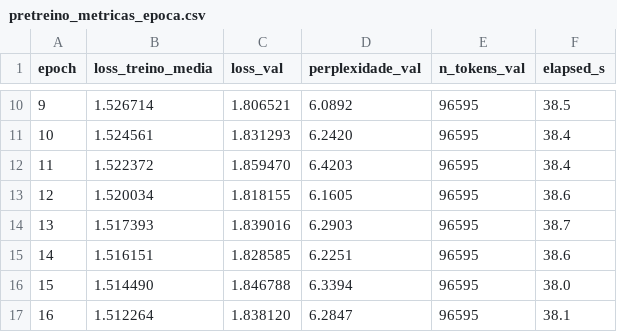
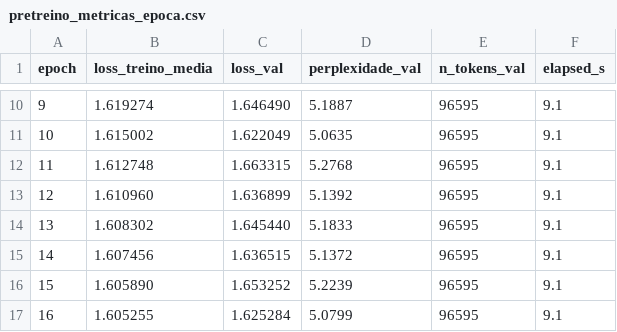
Before and after one commit to Luizgs7/genai_foundational_model, a CSV file: pipeline/pretreino/pretreino_metricas_epoca.csv, drawn as a sheet; only a part is shown, gaps mark what is left out; the diff covers the shown part only.

```diff
--- a/pipeline/pretreino/pretreino_metricas_epoca.csv
+++ b/pipeline/pretreino/pretreino_metricas_epoca.csv
@@ -10,8 +10,8 @@ epoch,loss_treino_media,loss_val,perplexidade_val,n_tokens_val,elapsed_s
-9,1.526714,1.806521,6.0892,96595,38.5
-10,1.524561,1.831293,6.2420,96595,38.4
-11,1.522372,1.859470,6.4203,96595,38.4
-12,1.520034,1.818155,6.1605,96595,38.6
-13,1.517393,1.839016,6.2903,96595,38.7
-14,1.516151,1.828585,6.2251,96595,38.6
-15,1.514490,1.846788,6.3394,96595,38.0
-16,1.512264,1.838120,6.2847,96595,38.1
+9,1.619274,1.646490,5.1887,96595,9.1
+10,1.615002,1.622049,5.0635,96595,9.1
+11,1.612748,1.663315,5.2768,96595,9.1
+12,1.610960,1.636899,5.1392,96595,9.1
+13,1.608302,1.645440,5.1833,96595,9.1
+14,1.607456,1.636515,5.1372,96595,9.1
+15,1.605890,1.653252,5.2239,96595,9.1
+16,1.605255,1.625284,5.0799,96595,9.1
```
Also changed, not shown: 88 edited cells elsewhere in this file, pipeline/pretreino/pretreino_metricas_passo.csv, 22 other files.
